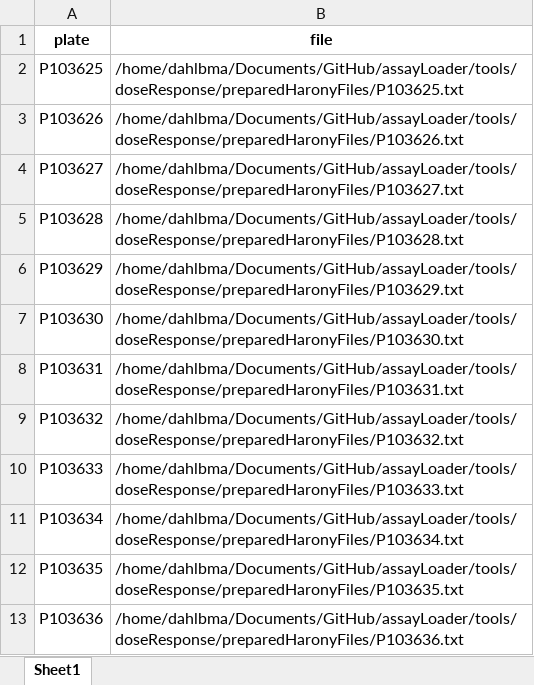
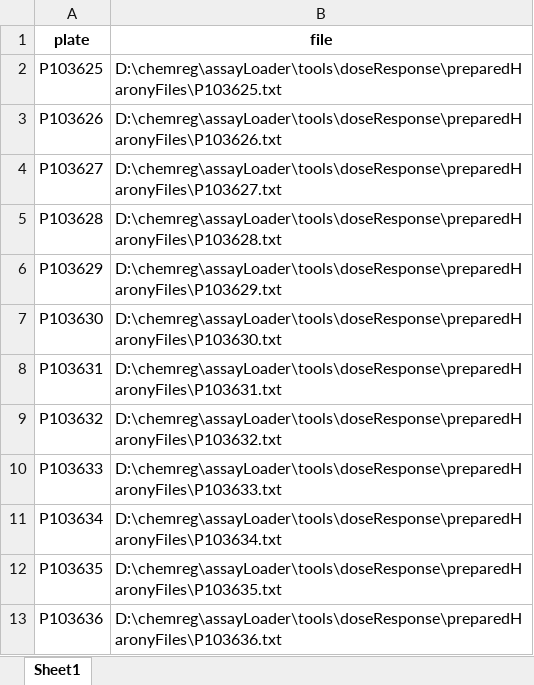
Before and after one commit to dahlbma/assayLoader, an Excel workbook: tools/doseResponse/preparedHaronyFiles/prepared_plate_to_file.xlsx, sheet Sheet1, drawn as a sheet; values as stored, in another font and other column widths than the file's, no borders; the diff names each change by its address in the sheet, - before the commit and + after, or states it on an @@ line.

```diff
--- a/tools/doseResponse/preparedHaronyFiles/prepared_plate_to_file.xlsx (sheet Sheet1)
+++ b/tools/doseResponse/preparedHaronyFiles/prepared_plate_to_file.xlsx (sheet Sheet1)
-B2 (file): /home/dahlbma/Documents/GitHub/assayLoader/tools/doseResponse/preparedHaronyFiles/P103625.txt
+B2 (file): D:\chemreg\assayLoader\tools\doseResponse\preparedHaronyFiles\P103625.txt
-B3 (file): /home/dahlbma/Documents/GitHub/assayLoader/tools/doseResponse/preparedHaronyFiles/P103626.txt
+B3 (file): D:\chemreg\assayLoader\tools\doseResponse\preparedHaronyFiles\P103626.txt
-B4 (file): /home/dahlbma/Documents/GitHub/assayLoader/tools/doseResponse/preparedHaronyFiles/P103627.txt
+B4 (file): D:\chemreg\assayLoader\tools\doseResponse\preparedHaronyFiles\P103627.txt
-B5 (file): /home/dahlbma/Documents/GitHub/assayLoader/tools/doseResponse/preparedHaronyFiles/P103628.txt
+B5 (file): D:\chemreg\assayLoader\tools\doseResponse\preparedHaronyFiles\P103628.txt
-B6 (file): /home/dahlbma/Documents/GitHub/assayLoader/tools/doseResponse/preparedHaronyFiles/P103629.txt
+B6 (file): D:\chemreg\assayLoader\tools\doseResponse\preparedHaronyFiles\P103629.txt
-B7 (file): /home/dahlbma/Documents/GitHub/assayLoader/tools/doseResponse/preparedHaronyFiles/P103630.txt
+B7 (file): D:\chemreg\assayLoader\tools\doseResponse\preparedHaronyFiles\P103630.txt
-B8 (file): /home/dahlbma/Documents/GitHub/assayLoader/tools/doseResponse/preparedHaronyFiles/P103631.txt
+B8 (file): D:\chemreg\assayLoader\tools\doseResponse\preparedHaronyFiles\P103631.txt
-B9 (file): /home/dahlbma/Documents/GitHub/assayLoader/tools/doseResponse/preparedHaronyFiles/P103632.txt
+B9 (file): D:\chemreg\assayLoader\tools\doseResponse\preparedHaronyFiles\P103632.txt
-B10 (file): /home/dahlbma/Documents/GitHub/assayLoader/tools/doseResponse/preparedHaronyFiles/P103633.txt
+B10 (file): D:\chemreg\assayLoader\tools\doseResponse\preparedHaronyFiles\P103633.txt
-B11 (file): /home/dahlbma/Documents/GitHub/assayLoader/tools/doseResponse/preparedHaronyFiles/P103634.txt
+B11 (file): D:\chemreg\assayLoader\tools\doseResponse\preparedHaronyFiles\P103634.txt
-B12 (file): /home/dahlbma/Documents/GitHub/assayLoader/tools/doseResponse/preparedHaronyFiles/P103635.txt
+B12 (file): D:\chemreg\assayLoader\tools\doseResponse\preparedHaronyFiles\P103635.txt
-B13 (file): /home/dahlbma/Documents/GitHub/assayLoader/tools/doseResponse/preparedHaronyFiles/P103636.txt
+B13 (file): D:\chemreg\assayLoader\tools\doseResponse\preparedHaronyFiles\P103636.txt
```
Also changed, not shown: tools/doseResponse/preparedHaronyFiles/PLATEMAP.xlsx, 3 other files.
